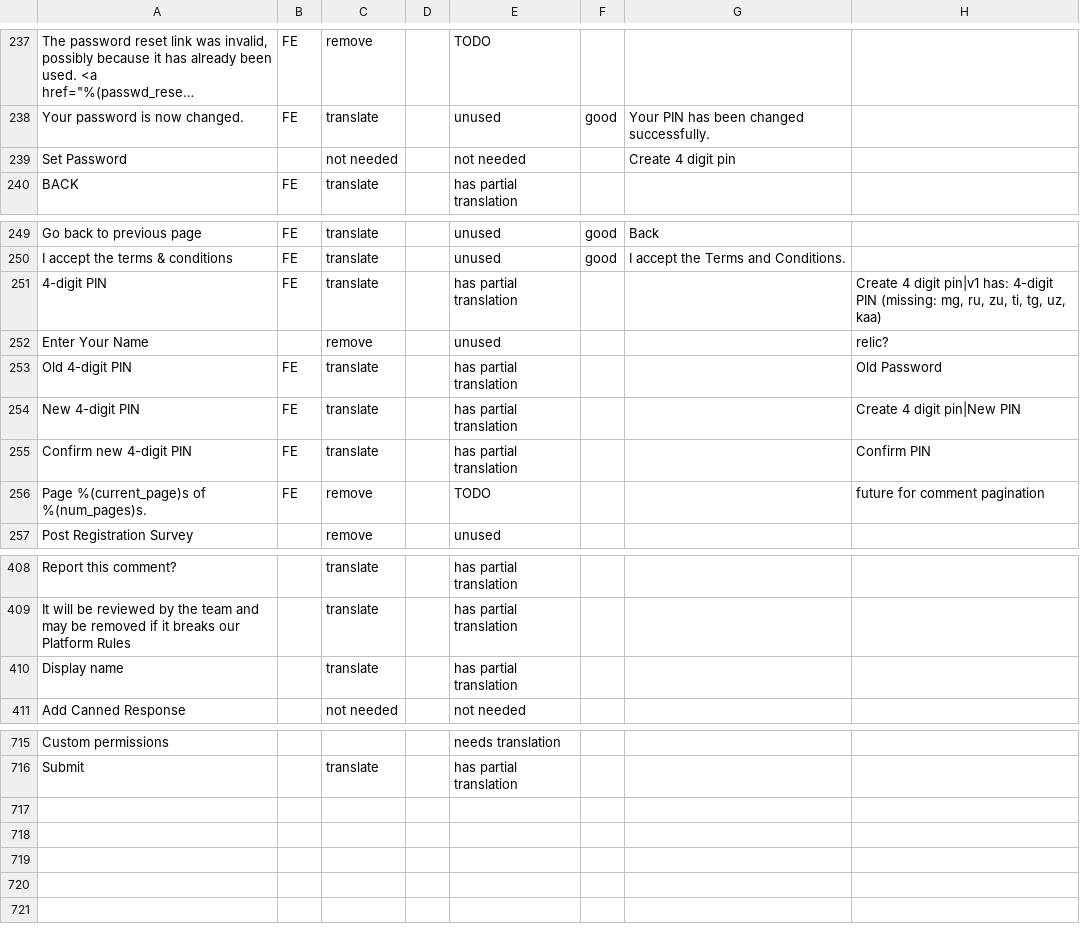
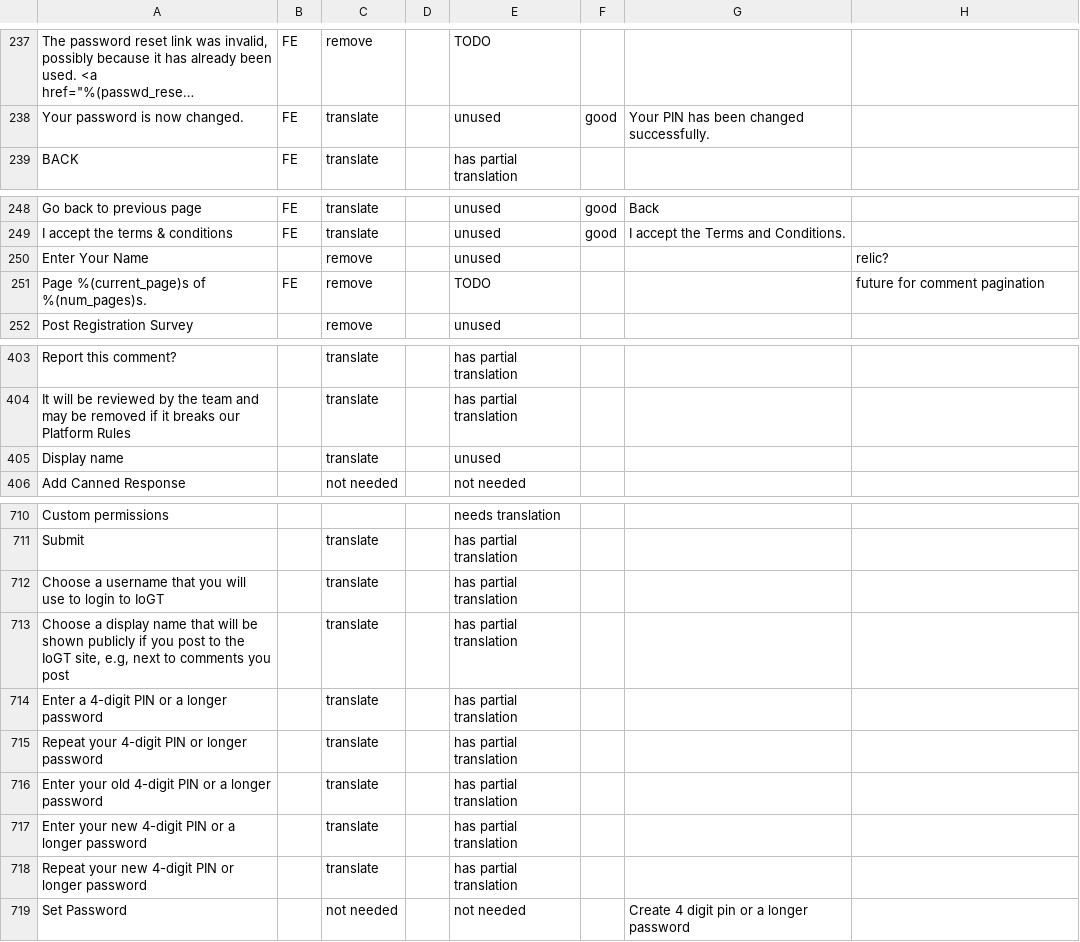
Before and after one commit to unicef/iogt, a CSV file: common/translation_utils/translation_status.csv, drawn as a sheet; only a part is shown, gaps mark what is left out; long unchanged cells end in …; removed rows and columns are numbered as before the commit, all else as after; the diff names each change by its address in the sheet, - before the commit and + after, or states it on an @@ line.

```diff
--- a/common/translation_utils/translation_status.csv
+++ b/common/translation_utils/translation_status.csv
-row 239: Set Password |  | not needed |  | not needed |  | Create 4 digit pin
-row 251: 4-digit PIN | FE | translate |  | has partial translation |  |  | Create 4 digit pin|v1 has: 4-digit PIN (missing: mg, ru, zu, ti, tg, uz, kaa)
-row 253: Old 4-digit PIN | FE | translate |  | has partial translation |  |  | Old Password
-row 254: New 4-digit PIN | FE | translate |  | has partial translation |  |  | Create 4 digit pin|New PIN
-row 255: Confirm new 4-digit PIN | FE | translate |  | has partial translation |  |  | Confirm PIN
-E405: has partial translation
+E405: unused
+row 712: Choose a username that you will use to login to IoGT |  | translate |  | has partial translation
+row 713: Choose a display name that will be shown publicly if you post to the IoGT site, e.g, next to comments you post |  | translate |  | has partial translation
+row 714: Enter a 4-digit PIN or a longer password |  | translate |  | has partial translation
+row 715: Repeat your 4-digit PIN or longer password |  | translate |  | has partial translation
+row 716: Enter your old 4-digit PIN or a longer password |  | translate |  | has partial translation
+row 717: Enter your new 4-digit PIN or a longer password |  | translate |  | has partial translation
+row 718: Repeat your new 4-digit PIN or longer password |  | translate |  | has partial translation
+row 719: Set Password |  | not needed |  | not needed |  | Create 4 digit pin or a longer password
```
Also changed, not shown: common/translation_utils/translations.csv, 34 other files.
